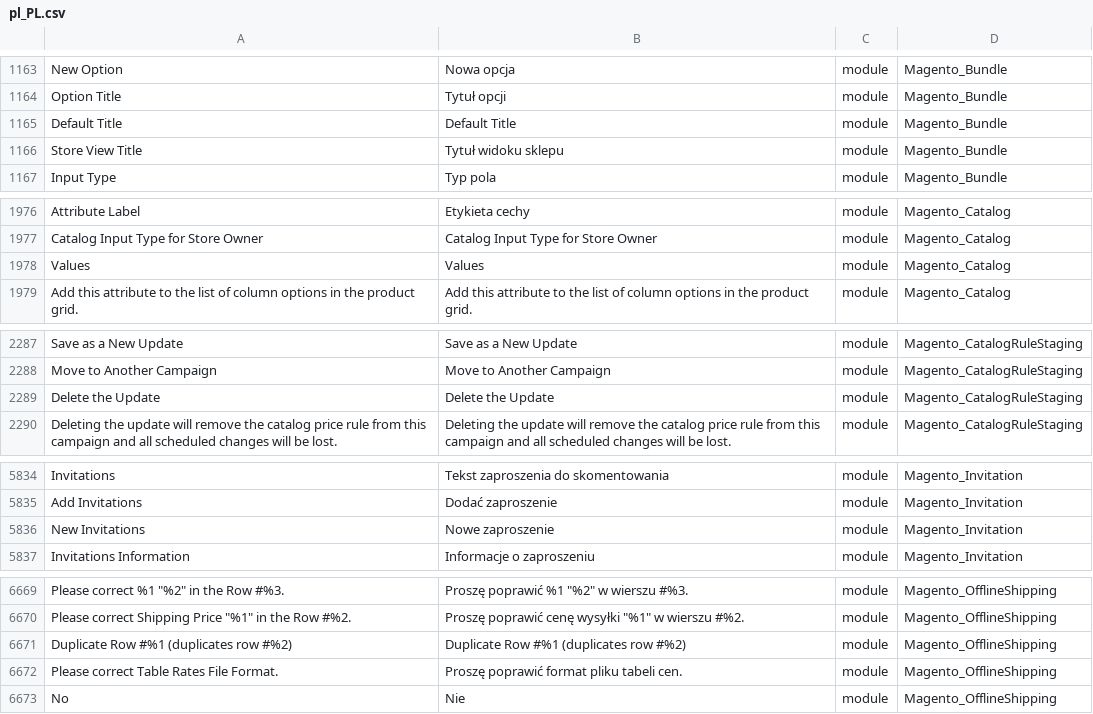
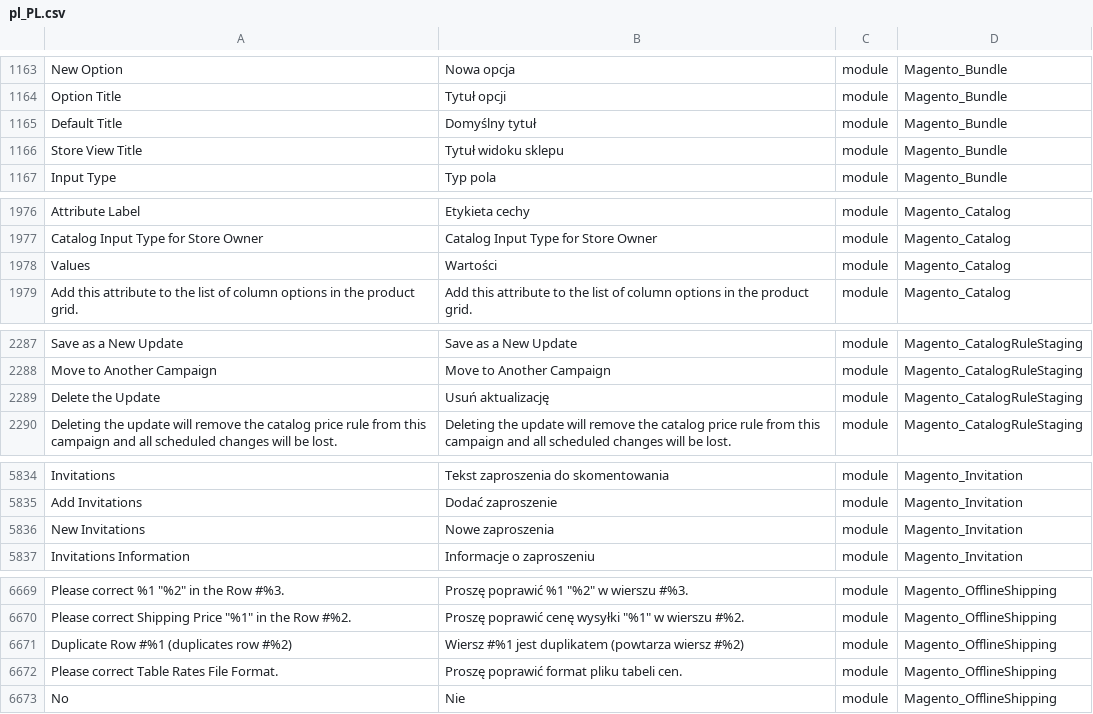
Before and after one commit to SnowdogApps/magento2-pl_pl, a CSV file: pl_PL.csv, drawn as a sheet; only a part is shown, gaps mark what is left out; the diff covers the shown part only; the diff names each change by its address in the sheet, - before the commit and + after, or states it on an @@ line.

Commit message:
Pull from Crowdin

```diff
--- a/pl_PL.csv
+++ b/pl_PL.csv
-B1165: Default Title
+B1165: Domyślny tytuł
-B1978: Values
+B1978: Wartości
-B2289: Delete the Update
+B2289: Usuń aktualizację
-B5836: Nowe zaproszenie
+B5836: Nowe zaproszenia
-B6671: Duplicate Row #%1 (duplicates row #%2)
+B6671: Wiersz #%1 jest duplikatem (powtarza wiersz #%2)
```
Also changed, not shown: 4 edited cells elsewhere in this file.
